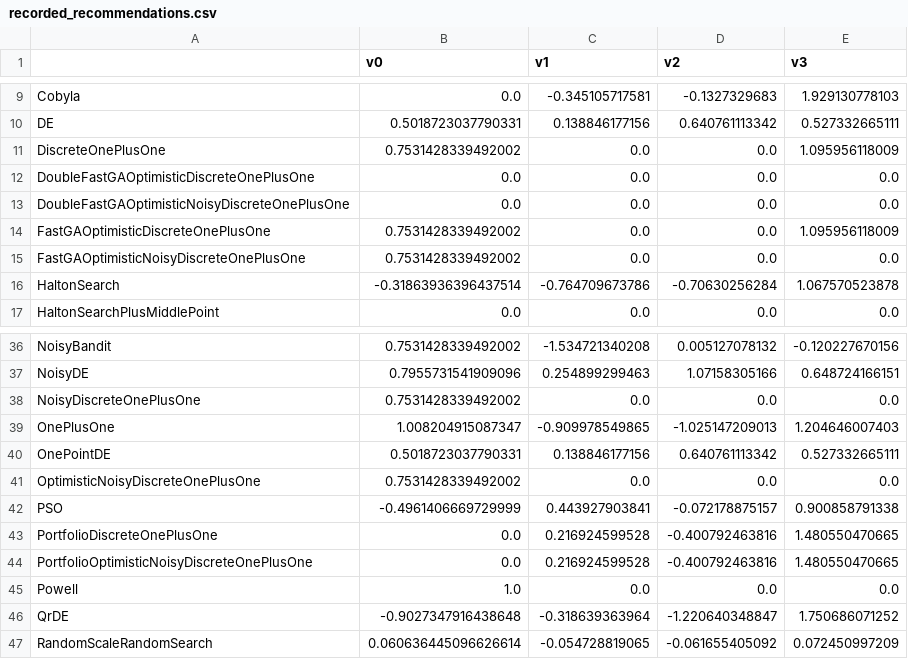
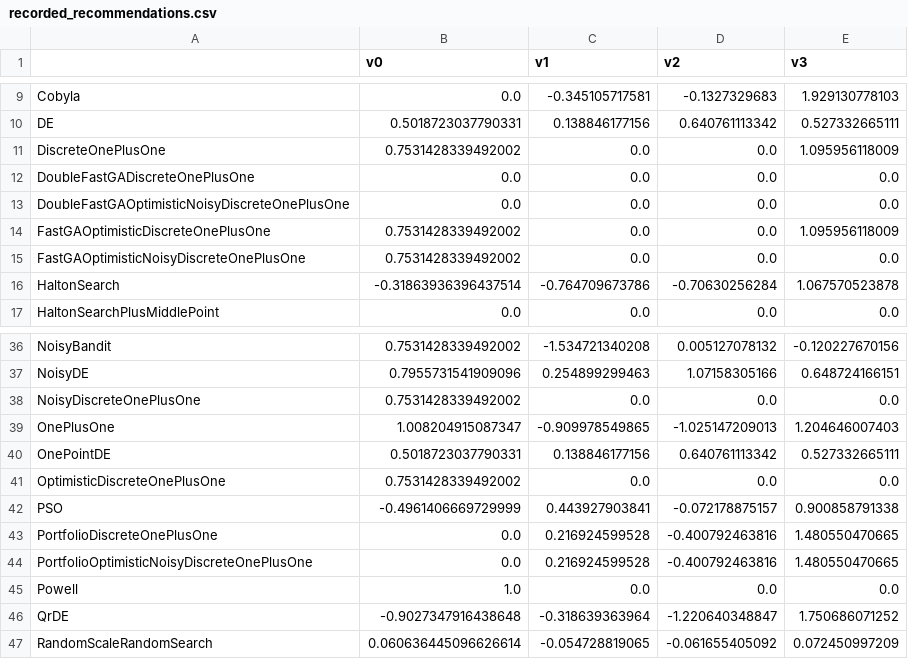
Before and after one commit to facebookresearch/nevergrad, a CSV file: nevergrad/optimization/recorded_recommendations.csv, drawn as a sheet; only a part is shown, gaps mark what is left out.

Commit message:
Updated optimizer names in repeatability test

```diff
--- a/nevergrad/optimization/recorded_recommendations.csv
+++ b/nevergrad/optimization/recorded_recommendations.csv
@@ -11,3 +11,3 @@ DE,0.5018723037790331,0.138846177156,0.640761113342,0.527332665111
 DiscreteOnePlusOne,0.7531428339492002,0.0,0.0,1.095956118009
-DoubleFastGAOptimisticDiscreteOnePlusOne,0.0,0.0,0.0,0.0
+DoubleFastGADiscreteOnePlusOne,0.0,0.0,0.0,0.0
 DoubleFastGAOptimisticNoisyDiscreteOnePlusOne,0.0,0.0,0.0,0.0
@@ -40,3 +40,3 @@ OnePlusOne,1.008204915087347,-0.909978549865,-1.025147209013,1.204646007403
 OnePointDE,0.5018723037790331,0.138846177156,0.640761113342,0.527332665111
-OptimisticNoisyDiscreteOnePlusOne,0.7531428339492002,0.0,0.0,0.0
+OptimisticDiscreteOnePlusOne,0.7531428339492002,0.0,0.0,0.0
 PSO,-0.4961406669729999,0.443927903841,-0.072178875157,0.900858791338
```
